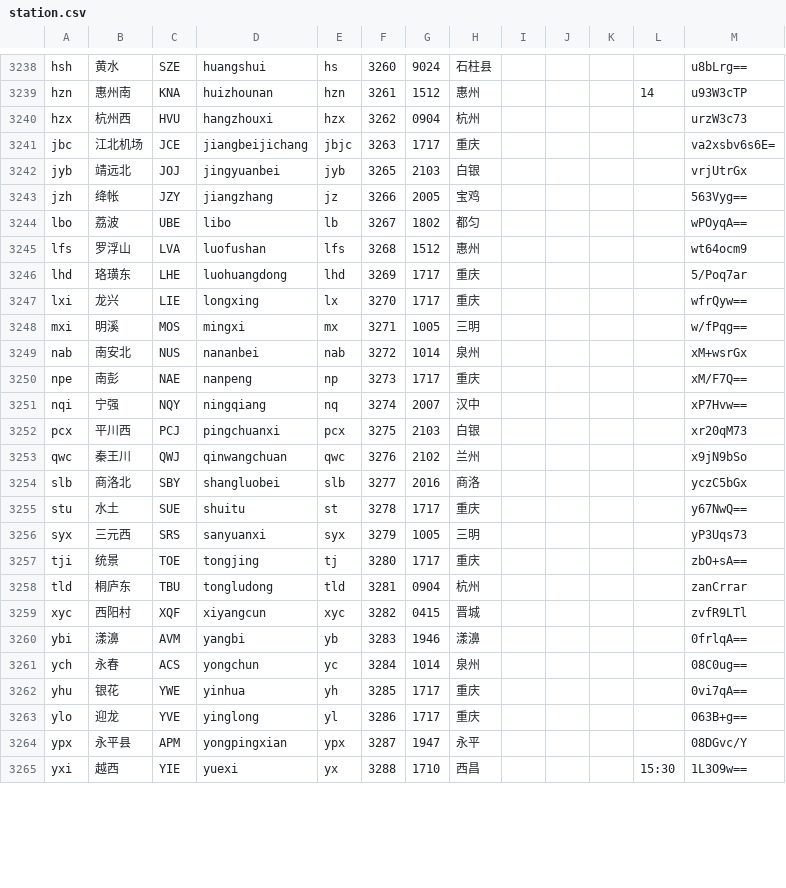
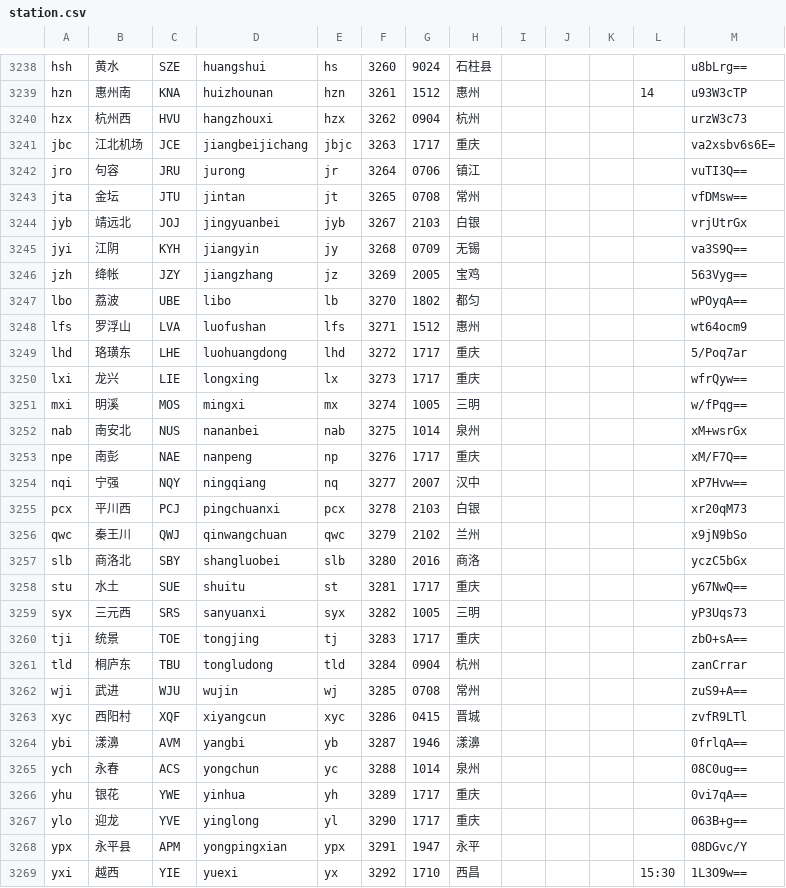
Before and after one commit to gpx0214/gpx0214.github.io, a CSV file: js/station.csv, drawn as a sheet; only a part is shown, gaps mark what is left out; the diff covers the shown part only.

Commit message:
auto commit 230927

```diff
--- a/js/station.csv
+++ b/js/station.csv
@@ -3241,25 +3241,29 @@ hzx,杭州西,HVU,hangzhouxi,hzx,3262,0904,杭州,,,,,urzW3c73
 jbc,江北机场,JCE,jiangbeijichang,jbjc,3263,1717,重庆,,,,,va2xsbv6s6E=
-jyb,靖远北,JOJ,jingyuanbei,jyb,3265,2103,白银,,,,,vrjUtrGx
-jzh,绛帐,JZY,jiangzhang,jz,3266,2005,宝鸡,,,,,563Vyg==
-lbo,荔波,UBE,libo,lb,3267,1802,都匀,,,,,wPOyqA==
-lfs,罗浮山,LVA,luofushan,lfs,3268,1512,惠州,,,,,wt64ocm9
-lhd,珞璜东,LHE,luohuangdong,lhd,3269,1717,重庆,,,,,5/Poq7ar
-lxi,龙兴,LIE,longxing,lx,3270,1717,重庆,,,,,wfrQyw==
-mxi,明溪,MOS,mingxi,mx,3271,1005,三明,,,,,w/fPqg==
-nab,南安北,NUS,nananbei,nab,3272,1014,泉州,,,,,xM+wsrGx
-npe,南彭,NAE,nanpeng,np,3273,1717,重庆,,,,,xM/F7Q==
-nqi,宁强,NQY,ningqiang,nq,3274,2007,汉中,,,,,xP7Hvw==
-pcx,平川西,PCJ,pingchuanxi,pcx,3275,2103,白银,,,,,xr20qM73
-qwc,秦王川,QWJ,qinwangchuan,qwc,3276,2102,兰州,,,,,x9jN9bSo
-slb,商洛北,SBY,shangluobei,slb,3277,2016,商洛,,,,,yczC5bGx
-stu,水土,SUE,shuitu,st,3278,1717,重庆,,,,,y67NwQ==
-syx,三元西,SRS,sanyuanxi,syx,3279,1005,三明,,,,,yP3Uqs73
-tji,统景,TOE,tongjing,tj,3280,1717,重庆,,,,,zbO+sA==
-tld,桐庐东,TBU,tongludong,tld,3281,0904,杭州,,,,,zanCrrar
-xyc,西阳村,XQF,xiyangcun,xyc,3282,0415,晋城,,,,,zvfR9LTl
-ybi,漾濞,AVM,yangbi,yb,3283,1946,漾濞,,,,,0frlqA==
-ych,永春,ACS,yongchun,yc,3284,1014,泉州,,,,,08C0ug==
-yhu,银花,YWE,yinhua,yh,3285,1717,重庆,,,,,0vi7qA==
-ylo,迎龙,YVE,yinglong,yl,3286,1717,重庆,,,,,063B+g==
-ypx,永平县,APM,yongpingxian,ypx,3287,1947,永平,,,,,08DGvc/Y
-yxi,越西,YIE,yuexi,yx,3288,1710,西昌,,,,15:30,1L3O9w==
+jro,句容,JRU,jurong,jr,3264,0706,镇江,,,,,vuTI3Q==
+jta,金坛,JTU,jintan,jt,3265,0708,常州,,,,,vfDMsw==
+jyb,靖远北,JOJ,jingyuanbei,jyb,3267,2103,白银,,,,,vrjUtrGx
+jyi,江阴,KYH,jiangyin,jy,3268,0709,无锡,,,,,va3S9Q==
+jzh,绛帐,JZY,jiangzhang,jz,3269,2005,宝鸡,,,,,563Vyg==
+lbo,荔波,UBE,libo,lb,3270,1802,都匀,,,,,wPOyqA==
+lfs,罗浮山,LVA,luofushan,lfs,3271,1512,惠州,,,,,wt64ocm9
+lhd,珞璜东,LHE,luohuangdong,lhd,3272,1717,重庆,,,,,5/Poq7ar
+lxi,龙兴,LIE,longxing,lx,3273,1717,重庆,,,,,wfrQyw==
+mxi,明溪,MOS,mingxi,mx,3274,1005,三明,,,,,w/fPqg==
+nab,南安北,NUS,nananbei,nab,3275,1014,泉州,,,,,xM+wsrGx
+npe,南彭,NAE,nanpeng,np,3276,1717,重庆,,,,,xM/F7Q==
+nqi,宁强,NQY,ningqiang,nq,3277,2007,汉中,,,,,xP7Hvw==
+pcx,平川西,PCJ,pingchuanxi,pcx,3278,2103,白银,,,,,xr20qM73
+qwc,秦王川,QWJ,qinwangchuan,qwc,3279,2102,兰州,,,,,x9jN9bSo
+slb,商洛北,SBY,shangluobei,slb,3280,2016,商洛,,,,,yczC5bGx
+stu,水土,SUE,shuitu,st,3281,1717,重庆,,,,,y67NwQ==
+syx,三元西,SRS,sanyuanxi,syx,3282,1005,三明,,,,,yP3Uqs73
+tji,统景,TOE,tongjing,tj,3283,1717,重庆,,,,,zbO+sA==
+tld,桐庐东,TBU,tongludong,tld,3284,0904,杭州,,,,,zanCrrar
+wji,武进,WJU,wujin,wj,3285,0708,常州,,,,,zuS9+A==
+xyc,西阳村,XQF,xiyangcun,xyc,3286,0415,晋城,,,,,zvfR9LTl
+ybi,漾濞,AVM,yangbi,yb,3287,1946,漾濞,,,,,0frlqA==
+ych,永春,ACS,yongchun,yc,3288,1014,泉州,,,,,08C0ug==
+yhu,银花,YWE,yinhua,yh,3289,1717,重庆,,,,,0vi7qA==
+ylo,迎龙,YVE,yinglong,yl,3290,1717,重庆,,,,,063B+g==
+ypx,永平县,APM,yongpingxian,ypx,3291,1947,永平,,,,,08DGvc/Y
+yxi,越西,YIE,yuexi,yx,3292,1710,西昌,,,,15:30,1L3O9w==
```
Also changed, not shown: 1 edited cell elsewhere in this file.
